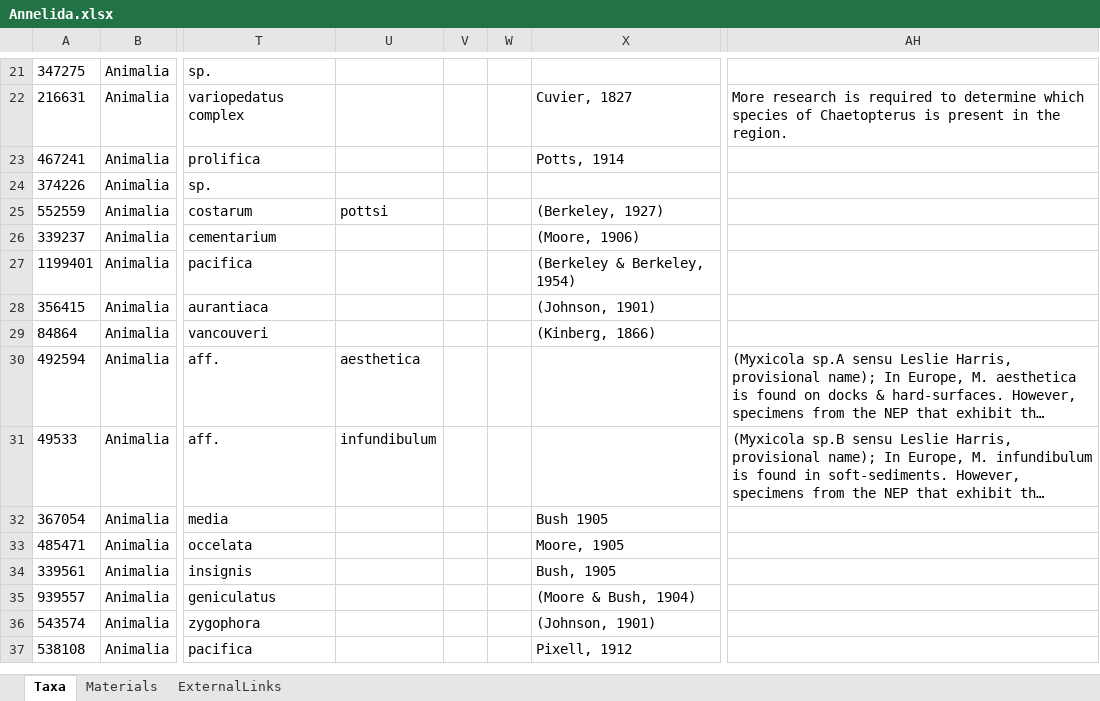
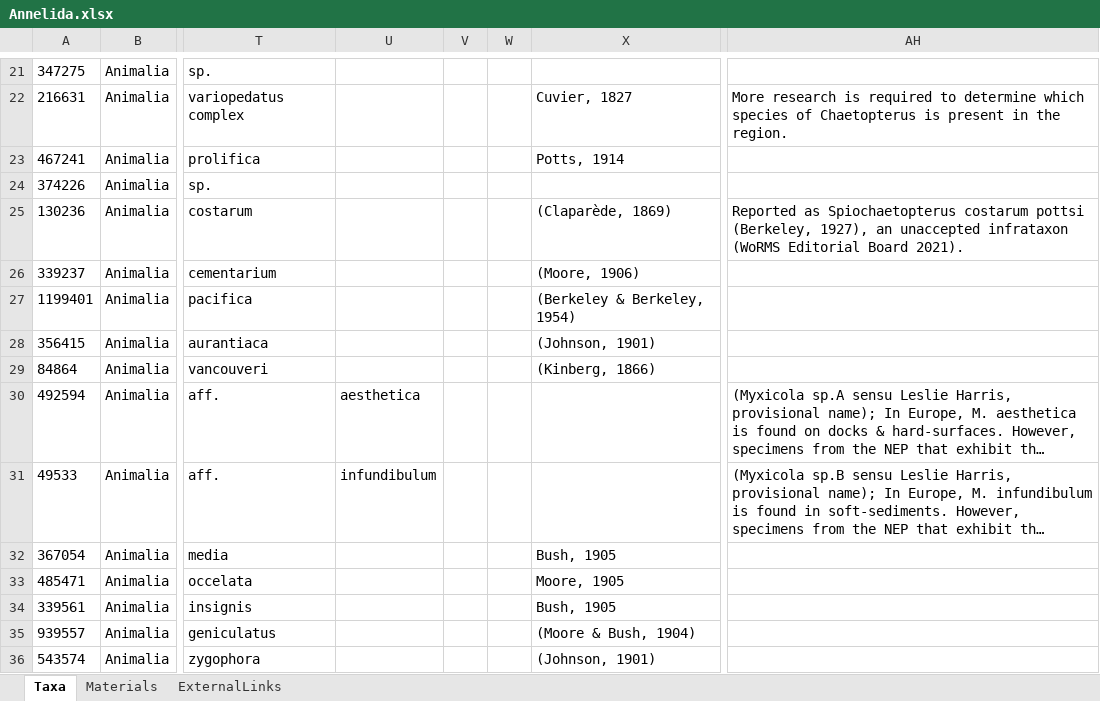
Before and after one commit to IMERSS/imerss-bioinfo, an Excel workbook: data/dataPaper-I-in/arphified/Annelida.xlsx, sheet Taxa, drawn as a sheet; only a part is shown, gaps mark what is left out; the shorter side is filled out with more unchanged rows; long unchanged cells end in …; values as stored, in another font and other column widths than the file's, no borders; the diff names each change by its address in the sheet, - before the commit and + after, or states it on an @@ line.

```diff
--- a/data/dataPaper-I-in/arphified/Annelida.xlsx (sheet Taxa)
+++ b/data/dataPaper-I-in/arphified/Annelida.xlsx (sheet Taxa)
-A25: 552559
+A25: 130236
-U25: pottsi
+U25: (empty)
-X25: (Berkeley, 1927)
+X25: (Claparède, 1869)
-AH25: (empty)
+AH25: Reported as Spiochaetopterus costarum pottsi (Berkeley, 1927), an unaccepted infrataxon (WoRMS Editorial Board 2021).
-X32: Bush 1905
+X32: Bush, 1905
```
Also changed, not shown: sheet Materials, data/dataPaper-I-in/arphified/Brachiopoda.xlsx, data/dataPaper-I-in/arphified/Bryozoa.xlsx, 36 other files.
